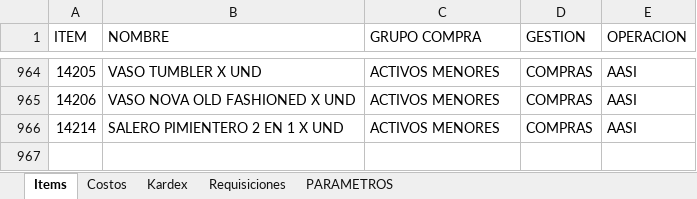
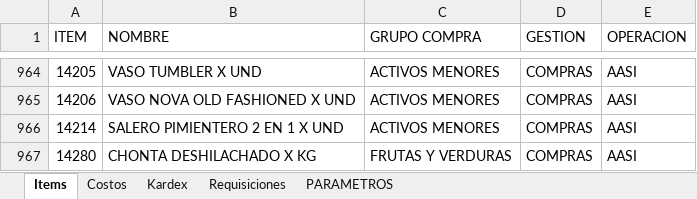
Before and after one commit to AlvaroCornejo/EBC_PEDIDOS_ADICIONALES, an Excel workbook: data/AASI - ADICIONALES.xlsx, sheet Items, drawn as a sheet; only a part is shown, gaps mark what is left out; values as stored, in another font and other column widths than the file's, no borders; table styles not drawn; the diff names each change by its address in the sheet, - before the commit and + after, or states it on an @@ line.

```diff
--- a/data/AASI - ADICIONALES.xlsx (sheet Items)
+++ b/data/AASI - ADICIONALES.xlsx (sheet Items)
+row 967: 14280 | CHONTA DESHILACHADO X KG | FRUTAS Y VERDURAS | COMPRAS | AASI
```
Also changed, not shown: sheet Kardex, sheet Costos, sheet PARAMETROS, data/CDL28 - ADICIONALES.xlsx, data/CDLAO - ADICIONALES.xlsx, 8 other files.
